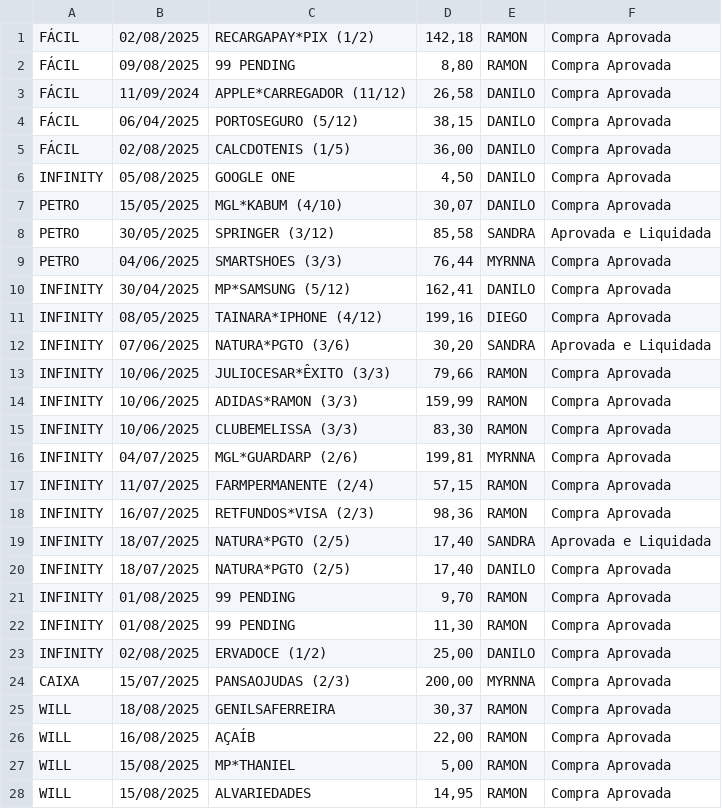
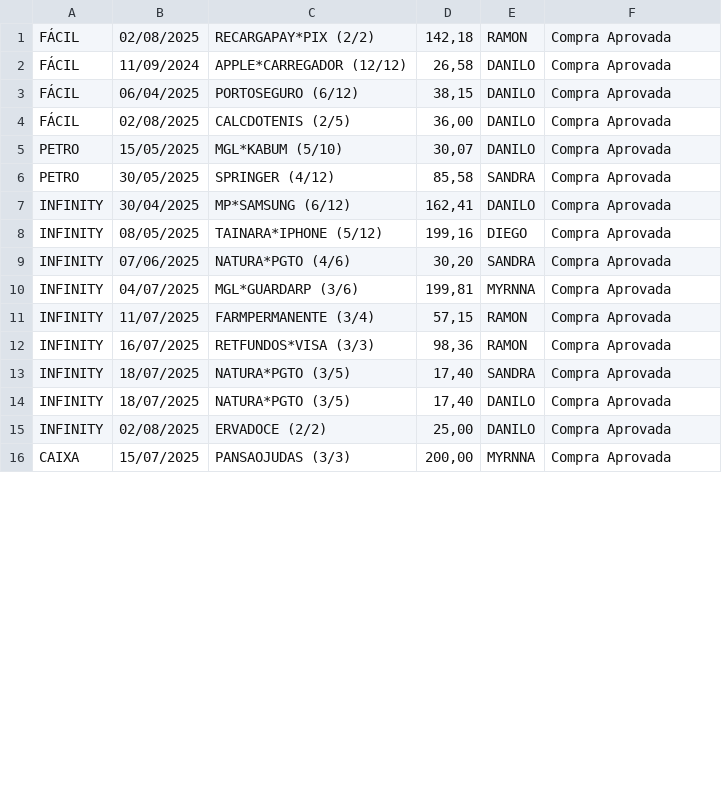
Before and after one commit to eudaanilo/app_cartao_credito_completo, a CSV file: movimentacoes_cartao.csv, drawn as a sheet; only a part is shown; the diff covers the shown part only.

Commit message:
Novas movimentações adicionadas.

```diff
--- a/movimentacoes_cartao.csv
+++ b/movimentacoes_cartao.csv
@@ -1,28 +1,16 @@
-FÁCIL,02/08/2025,RECARGAPAY*PIX (1/2),"142,18",RAMON,Compra Aprovada
-FÁCIL,09/08/2025,99 PENDING,"8,80",RAMON,Compra Aprovada
-FÁCIL,11/09/2024,APPLE*CARREGADOR (11/12),"26,58",DANILO,Compra Aprovada
-FÁCIL,06/04/2025,PORTOSEGURO (5/12),"38,15",DANILO,Compra Aprovada
-FÁCIL,02/08/2025,CALCDOTENIS (1/5),"36,00",DANILO,Compra Aprovada
-INFINITY,05/08/2025,GOOGLE ONE,"4,50",DANILO,Compra Aprovada
-PETRO,15/05/2025,MGL*KABUM (4/10),"30,07",DANILO,Compra Aprovada
-PETRO,30/05/2025,SPRINGER (3/12),"85,58",SANDRA,Aprovada e Liquidada
-PETRO,04/06/2025,SMARTSHOES (3/3),"76,44",MYRNNA,Compra Aprovada
-INFINITY,30/04/2025,MP*SAMSUNG (5/12),"162,41",DANILO,Compra Aprovada
-INFINITY,08/05/2025,TAINARA*IPHONE (4/12),"199,16",DIEGO,Compra Aprovada
-INFINITY,07/06/2025,NATURA*PGTO (3/6),"30,20",SANDRA,Aprovada e Liquidada
-INFINITY,10/06/2025,JULIOCESAR*ÊXITO (3/3),"79,66",RAMON,Compra Aprovada
-INFINITY,10/06/2025,ADIDAS*RAMON (3/3),"159,99",RAMON,Compra Aprovada
-INFINITY,10/06/2025,CLUBEMELISSA (3/3),"83,30",RAMON,Compra Aprovada
-INFINITY,04/07/2025,MGL*GUARDARP (2/6),"199,81",MYRNNA,Compra Aprovada
-INFINITY,11/07/2025,FARMPERMANENTE (2/4),"57,15",RAMON,Compra Aprovada
-INFINITY,16/07/2025,RETFUNDOS*VISA (2/3),"98,36",RAMON,Compra Aprovada
-INFINITY,18/07/2025,NATURA*PGTO (2/5),"17,40",SANDRA,Aprovada e Liquidada
-INFINITY,18/07/2025,NATURA*PGTO (2/5),"17,40",DANILO,Compra Aprovada
-INFINITY,01/08/2025,99 PENDING,"9,70",RAMON,Compra Aprovada
-INFINITY,01/08/2025,99 PENDING,"11,30",RAMON,Compra Aprovada
-INFINITY,02/08/2025,ERVADOCE (1/2),"25,00",DANILO,Compra Aprovada
-CAIXA,15/07/2025,PANSAOJUDAS (2/3),"200,00",MYRNNA,Compra Aprovada
-WILL,18/08/2025,GENILSAFERREIRA,"30,37",RAMON,Compra Aprovada
-WILL,16/08/2025,AÇAÍB,"22,00",RAMON,Compra Aprovada
-WILL,15/08/2025,MP*THANIEL,"5,00",RAMON,Compra Aprovada
-WILL,15/08/2025,ALVARIEDADES,"14,95",RAMON,Compra Aprovada
+FÁCIL,02/08/2025,RECARGAPAY*PIX (2/2),"142,18",RAMON,Compra Aprovada
+FÁCIL,11/09/2024,APPLE*CARREGADOR (12/12),"26,58",DANILO,Compra Aprovada
+FÁCIL,06/04/2025,PORTOSEGURO (6/12),"38,15",DANILO,Compra Aprovada
+FÁCIL,02/08/2025,CALCDOTENIS (2/5),"36,00",DANILO,Compra Aprovada
+PETRO,15/05/2025,MGL*KABUM (5/10),"30,07",DANILO,Compra Aprovada
+PETRO,30/05/2025,SPRINGER (4/12),"85,58",SANDRA,Compra Aprovada
+INFINITY,30/04/2025,MP*SAMSUNG (6/12),"162,41",DANILO,Compra Aprovada
+INFINITY,08/05/2025,TAINARA*IPHONE (5/12),"199,16",DIEGO,Compra Aprovada
+INFINITY,07/06/2025,NATURA*PGTO (4/6),"30,20",SANDRA,Compra Aprovada
+INFINITY,04/07/2025,MGL*GUARDARP (3/6),"199,81",MYRNNA,Compra Aprovada
+INFINITY,11/07/2025,FARMPERMANENTE (3/4),"57,15",RAMON,Compra Aprovada
+INFINITY,16/07/2025,RETFUNDOS*VISA (3/3),"98,36",RAMON,Compra Aprovada
+INFINITY,18/07/2025,NATURA*PGTO (3/5),"17,40",SANDRA,Compra Aprovada
+INFINITY,18/07/2025,NATURA*PGTO (3/5),"17,40",DANILO,Compra Aprovada
+INFINITY,02/08/2025,ERVADOCE (2/2),"25,00",DANILO,Compra Aprovada
+CAIXA,15/07/2025,PANSAOJUDAS (3/3),"200,00",MYRNNA,Compra Aprovada
```
Also changed, not shown: 2 added rows, 6 removed rows and 13 edited cells elsewhere in this file.
